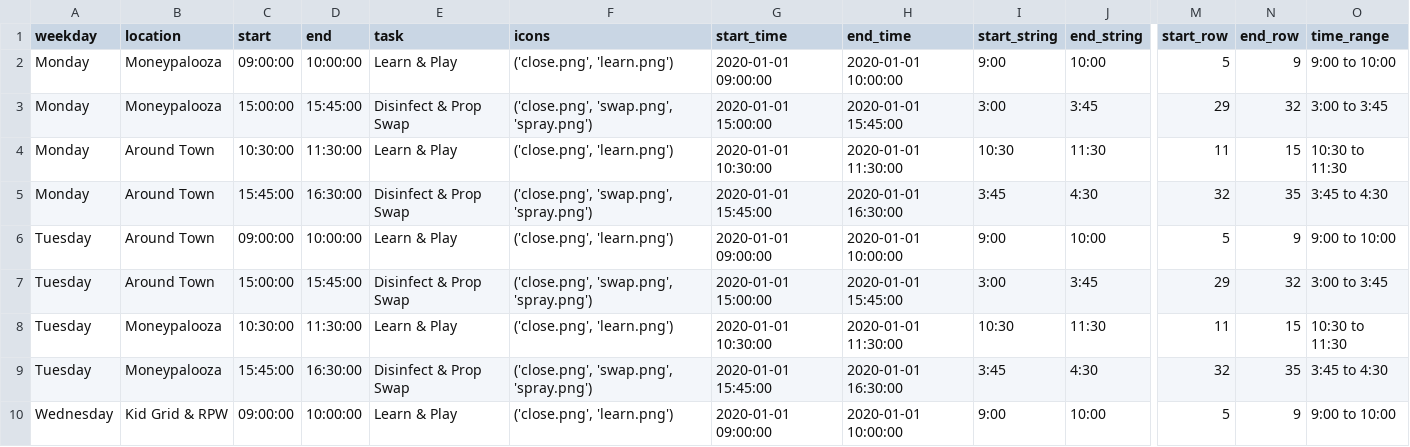
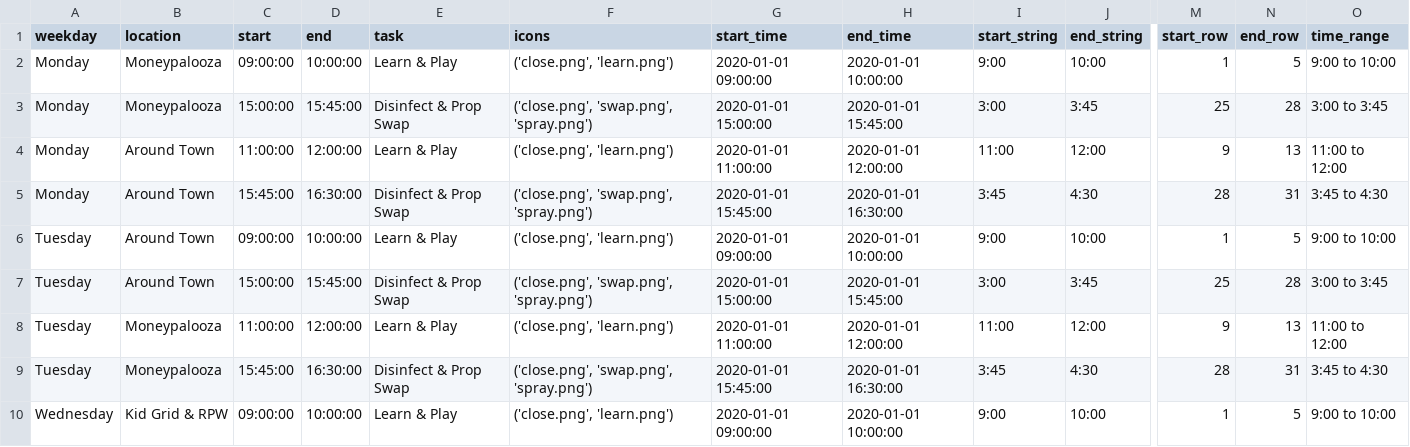
Before and after one commit to UnicycleDumpTruck/skdout, a CSV file: _data/eventscsv.csv, drawn as a sheet; only a part is shown, gaps mark what is left out; the diff covers the shown part only; the diff names each change by its address in the sheet, - before the commit and + after, or states it on an @@ line.

Commit message:
updated schedule for 11-9 through 11-13, corrected times, removed cancelled session

```diff
--- a/_data/eventscsv.csv
+++ b/_data/eventscsv.csv
-M2 (start_row): 5
+M2 (start_row): 1
-N2 (end_row): 9
+N2 (end_row): 5
-M3 (start_row): 29
+M3 (start_row): 25
-N3 (end_row): 32
+N3 (end_row): 28
-C4 (start): 10:30:00
+C4 (start): 11:00:00
-D4 (end): 11:30:00
+D4 (end): 12:00:00
-G4 (start_time): 2020-01-01 10:30:00
+G4 (start_time): 2020-01-01 11:00:00
-H4 (end_time): 2020-01-01 11:30:00
+H4 (end_time): 2020-01-01 12:00:00
-I4 (start_string): 10:30
+I4 (start_string): 11:00
-J4 (end_string): 11:30
+J4 (end_string): 12:00
-M4 (start_row): 11
+M4 (start_row): 9
-N4 (end_row): 15
+N4 (end_row): 13
-O4 (time_range): 10:30 to 11:30
+O4 (time_range): 11:00 to 12:00
-M5 (start_row): 32
+M5 (start_row): 28
-N5 (end_row): 35
+N5 (end_row): 31
-M6 (start_row): 5
+M6 (start_row): 1
-N6 (end_row): 9
+N6 (end_row): 5
-M7 (start_row): 29
+M7 (start_row): 25
-N7 (end_row): 32
+N7 (end_row): 28
-C8 (start): 10:30:00
+C8 (start): 11:00:00
-D8 (end): 11:30:00
+D8 (end): 12:00:00
-G8 (start_time): 2020-01-01 10:30:00
+G8 (start_time): 2020-01-01 11:00:00
-H8 (end_time): 2020-01-01 11:30:00
+H8 (end_time): 2020-01-01 12:00:00
-I8 (start_string): 10:30
+I8 (start_string): 11:00
-J8 (end_string): 11:30
+J8 (end_string): 12:00
-M8 (start_row): 11
+M8 (start_row): 9
-N8 (end_row): 15
+N8 (end_row): 13
-O8 (time_range): 10:30 to 11:30
+O8 (time_range): 11:00 to 12:00
-M9 (start_row): 32
+M9 (start_row): 28
-N9 (end_row): 35
+N9 (end_row): 31
-M10 (start_row): 5
+M10 (start_row): 1
-N10 (end_row): 9
+N10 (end_row): 5
```
Also changed, not shown: 1 removed row and 114 edited cells elsewhere in this file, tasks.csv, 6 other files.
